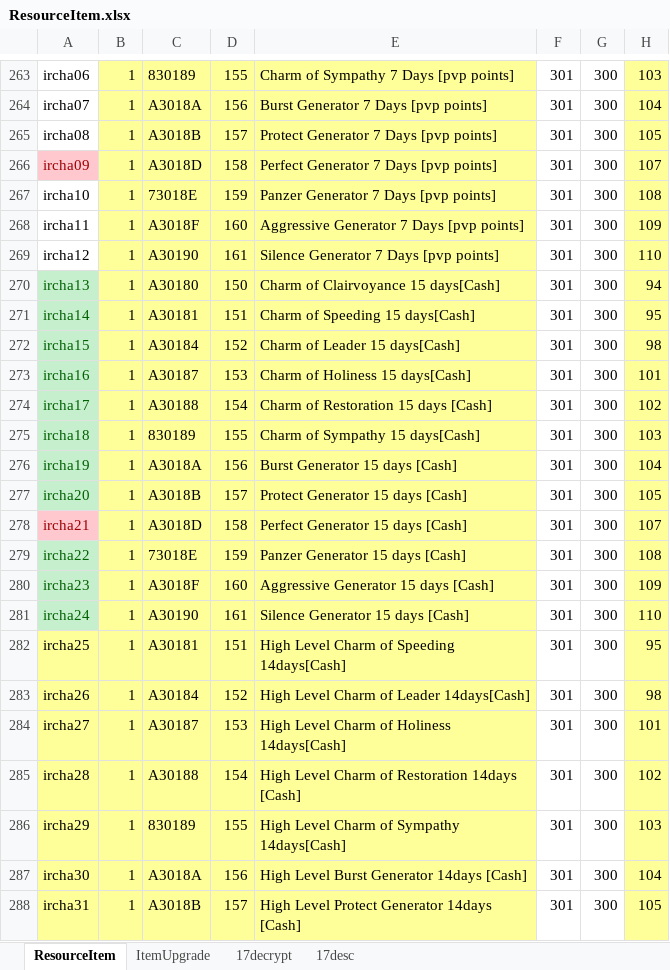
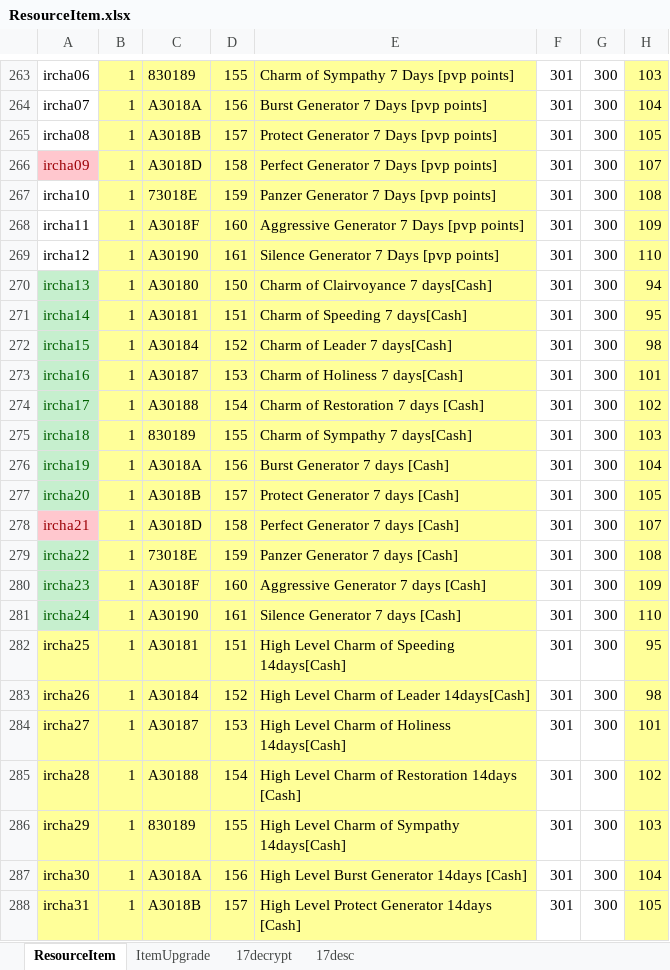
Before and after one commit to juangraydev/nexus-database, an Excel workbook: gu_in/Item.edf/17_ResourceItem/ResourceItem.xlsx, sheet ResourceItem, drawn as a sheet; only a part is shown, gaps mark what is left out; values as stored, in another font and other column widths than the file's, no borders; the diff names each change by its address in the sheet, - before the commit and + after, or states it on an @@ line.

```diff
--- a/gu_in/Item.edf/17_ResourceItem/ResourceItem.xlsx (sheet ResourceItem)
+++ b/gu_in/Item.edf/17_ResourceItem/ResourceItem.xlsx (sheet ResourceItem)
-E270: Charm of Clairvoyance 15 days[Cash]
+E270: Charm of Clairvoyance 7 days[Cash]
-E271: Charm of Speeding 15 days[Cash]
+E271: Charm of Speeding 7 days[Cash]
-E272: Charm of Leader 15 days[Cash]
+E272: Charm of Leader 7 days[Cash]
-E273: Charm of Holiness 15 days[Cash]
+E273: Charm of Holiness 7 days[Cash]
-E274: Charm of Restoration 15 days [Cash]
+E274: Charm of Restoration 7 days [Cash]
-E275: Charm of Sympathy 15 days[Cash]
+E275: Charm of Sympathy 7 days[Cash]
-E276: Burst Generator 15 days [Cash]
+E276: Burst Generator 7 days [Cash]
-E277: Protect Generator 15 days [Cash]
+E277: Protect Generator 7 days [Cash]
-E278: Perfect Generator 15 days [Cash]
+E278: Perfect Generator 7 days [Cash]
-E279: Panzer Generator 15 days [Cash]
+E279: Panzer Generator 7 days [Cash]
-E280: Aggressive Generator 15 days [Cash]
+E280: Aggressive Generator 7 days [Cash]
-E281: Silence Generator 15 days [Cash]
+E281: Silence Generator 7 days [Cash]
```
Also changed, not shown: sheet 17decrypt, gu_in/ItemCash.edf/CashShop.xlsx, gu_in/ItemTimer.edf/TimerItem.xlsx, 6 other files.
